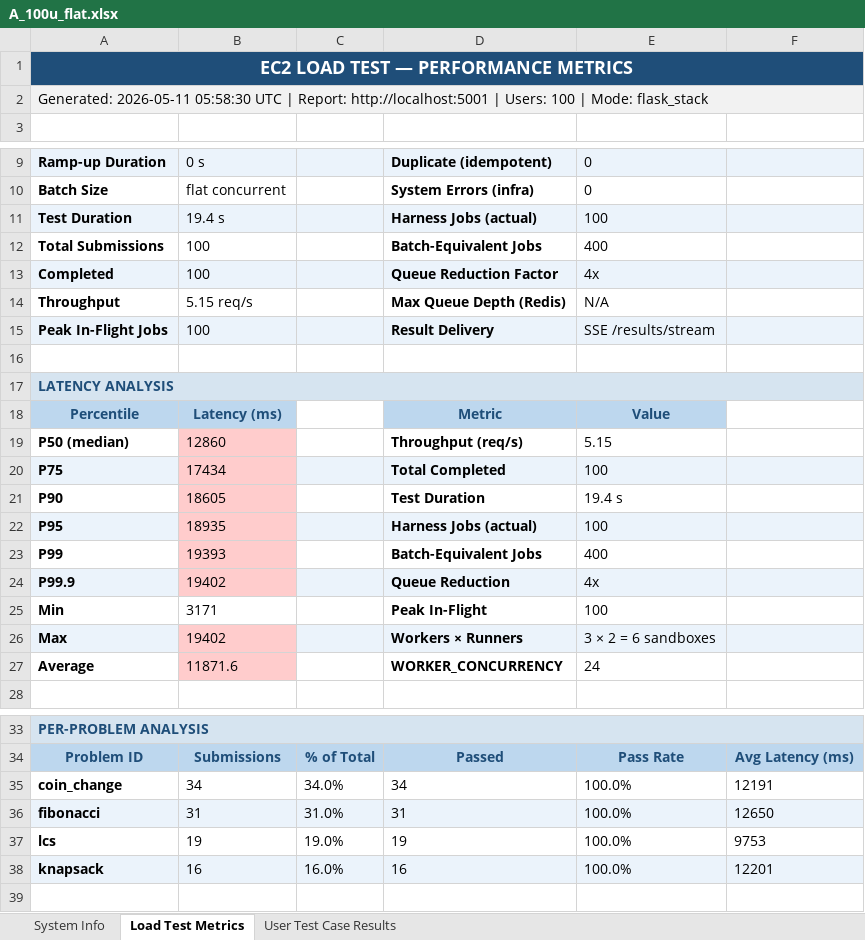
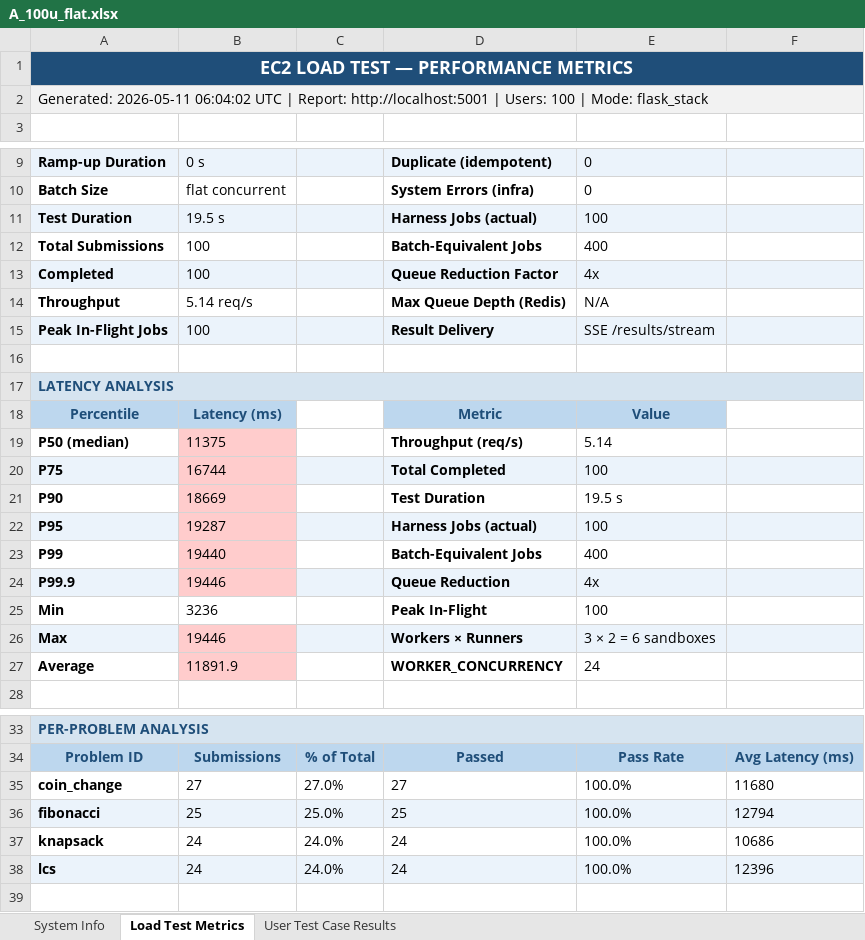
Before and after one commit to KurvaAkhileshkumar/Judge_0, an Excel workbook: A_100u_flat.xlsx, sheet Load Test Metrics, drawn as a sheet; only a part is shown, gaps mark what is left out; values as stored, in another font and other column widths than the file's, no borders; removed rows and columns are numbered as before the commit, all else as after; the diff names each change by its address in the sheet, - before the commit and + after, or states it on an @@ line.

Commit message:
Add 100-user flat load test reports

```diff
--- a/A_100u_flat.xlsx (sheet Load Test Metrics)
+++ b/A_100u_flat.xlsx (sheet Load Test Metrics)
-A2: Generated: 2026-05-11 05:58:30 UTC |…
+A2: Generated: 2026-05-11 06:04:02 UTC |…
-B11: 19.4 s
+B11: 19.5 s
-B14: 5.15 req/s
+B14: 5.14 req/s
-B19: 12860
+B19: 11375
-E19: 5.15
+E19: 5.14
-B20: 17434
+B20: 16744
-B21: 18605
+B21: 18669
-E21: 19.4 s
+E21: 19.5 s
-B22: 18935
+B22: 19287
-B23: 19393
+B23: 19440
-B24: 19402
+B24: 19446
-B25: 3171
+B25: 3236
-B26: 19402
+B26: 19446
-B27: 11871.6
+B27: 11891.9
-B35: 34
+B35: 27
-C35: 34.0%
+C35: 27.0%
-D35: 34
+D35: 27
-F35: 12191
+F35: 11680
-B36: 31
+B36: 25
-C36: 31.0%
+C36: 25.0%
-D36: 31
+D36: 25
-F36: 12650
+F36: 12794
-row 37: lcs | 19 | 19.0% | 19 | 100.0% | 9753
-A37:F37 fill: #EBF3FB
+A37:F37 fill: none
-B37: 16
+B37: 24
-C37: 16.0%
+C37: 24.0%
-D37: 16
+D37: 24
-F37: 12201
+F37: 10686
+row 38: lcs | 24 | 24.0% | 24 | 100.0% | 12396
```
Also changed, not shown: sheet User Test Case Results, sheet System Info, 1 other file.
